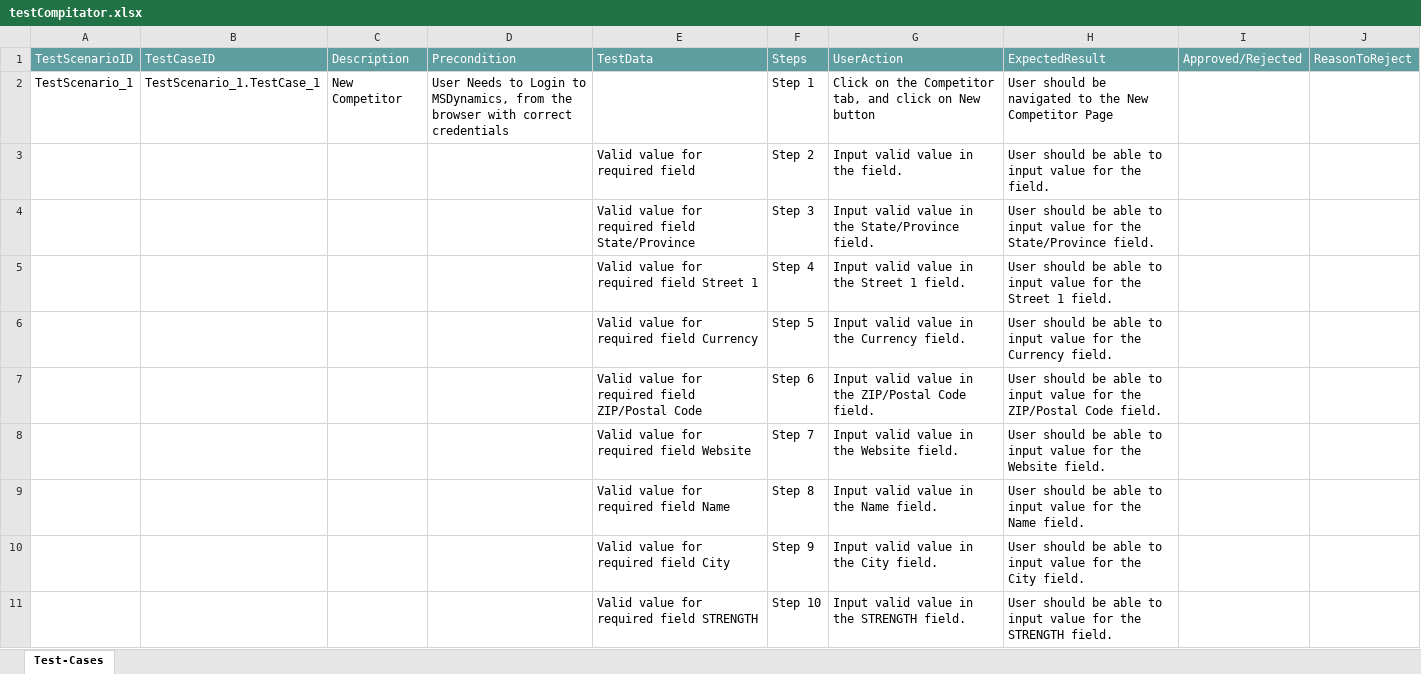
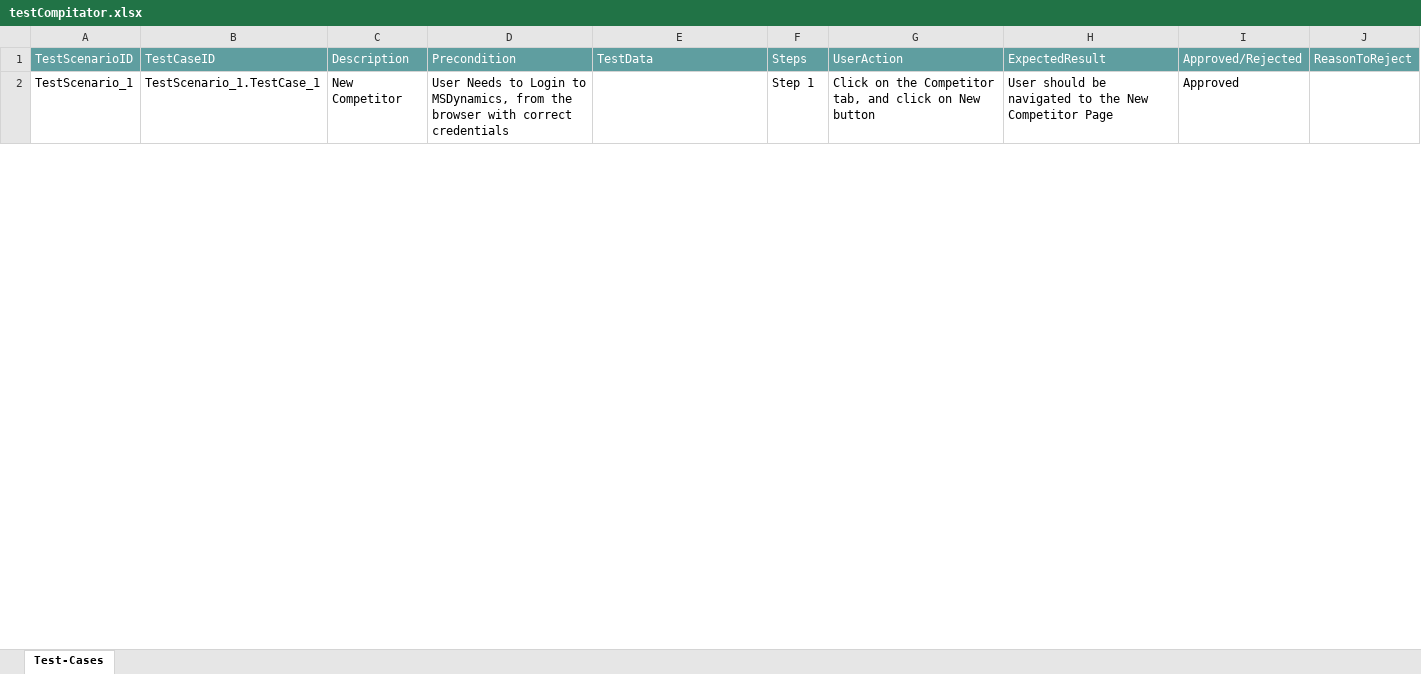
Before and after one commit to ShaikMohamedIrfan/test_msd, an Excel workbook: testCompitator.xlsx, sheet Test-Cases, drawn as a sheet; only a part is shown; values as stored, in another font and other column widths than the file's, no borders; table styles not drawn; the diff covers the shown part only; the diff names each change by its address in the sheet, - before the commit and + after, or states it on an @@ line.

Commit message:
Add files via upload

```diff
--- a/testCompitator.xlsx (sheet Test-Cases)
+++ b/testCompitator.xlsx (sheet Test-Cases)
-I2: (empty)
+I2: Approved
@@ row 3 hidden:  |  |  |  | Valid value for required field | Step 2 | Input valid value in the field. | User should be able to input value for the field. @@
@@ row 4 hidden:  |  |  |  | Valid value for required field State/Province | Step 3 | Input valid value in the State/Province field. | User should be able to input value for the State/Province field. @@
@@ row 5 hidden:  |  |  |  | Valid value for required field Street 1 | Step 4 | Input valid value in the Street 1 field. | User should be able to input value for the Street 1 field. @@
@@ row 6 hidden:  |  |  |  | Valid value for required field Currency | Step 5 | Input valid value in the Currency field. | User should be able to input value for the Currency field. @@
@@ row 7 hidden:  |  |  |  | Valid value for required field ZIP/Postal Code | Step 6 | Input valid value in the ZIP/Postal Code field. | User should be able to input value for the ZIP/Postal Code field. @@
@@ row 8 hidden:  |  |  |  | Valid value for required field Website | Step 7 | Input valid value in the Website field. | User should be able to input value for the Website field. @@
@@ row 9 hidden:  |  |  |  | Valid value for required field Name | Step 8 | Input valid value in the Name field. | User should be able to input value for the Name field. @@
@@ row 10 hidden:  |  |  |  | Valid value for required field City | Step 9 | Input valid value in the City field. | User should be able to input value for the City field. @@
@@ row 11 hidden:  |  |  |  | Valid value for required field STRENGTH | Step 10 | Input valid value in the STRENGTH field. | User should be able to input value for the STRENGTH field. @@
```
Also changed, not shown: 22 hidden or unhidden rows and 3 edited cells elsewhere in this sheet.
